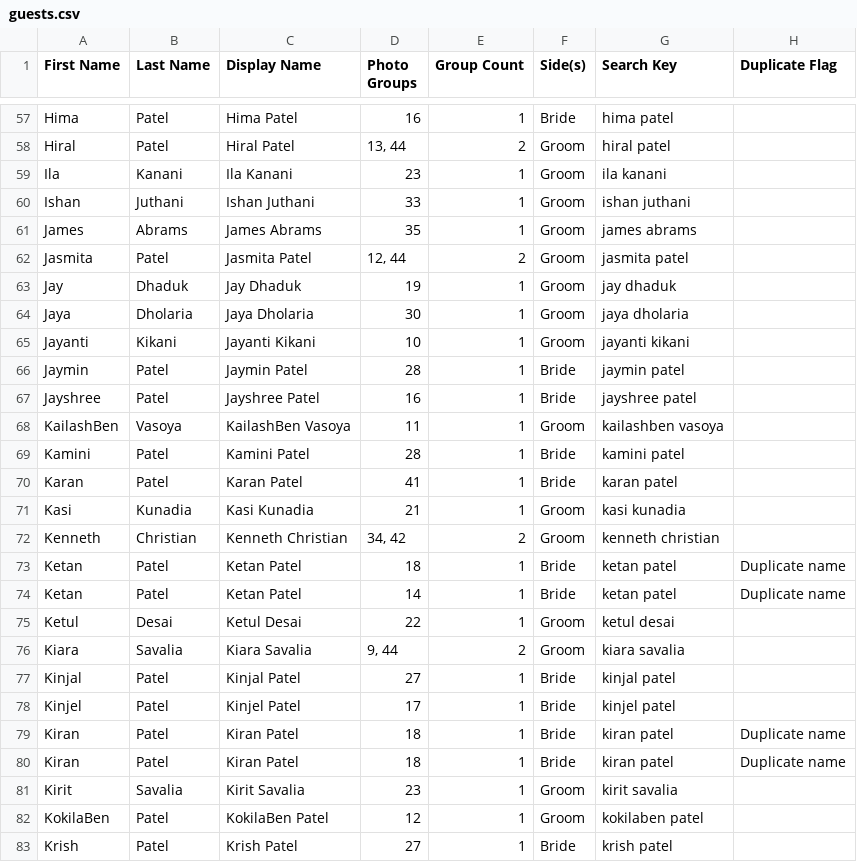
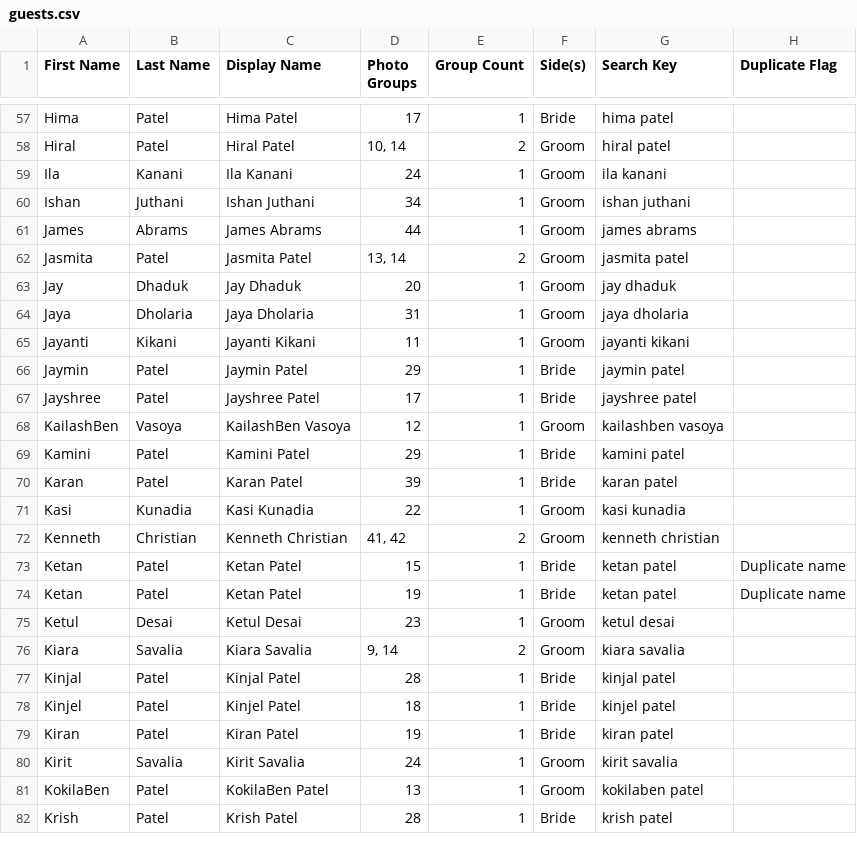
Before and after one commit to DSavalia24/HetalDarshak_Wedding_PhotoGroups, a CSV file: guests.csv, drawn as a sheet; only a part is shown, gaps mark what is left out; removed rows and columns are numbered as before the commit, all else as after; the diff covers the shown part only; the diff names each change by its address in the sheet, - before the commit and + after, or states it on an @@ line.

```diff
--- a/guests.csv
+++ b/guests.csv
-D57 (Photo Groups): 16
+D57 (Photo Groups): 17
-D58 (Photo Groups): 13, 44
+D58 (Photo Groups): 10, 14
-D59 (Photo Groups): 23
+D59 (Photo Groups): 24
-D60 (Photo Groups): 33
+D60 (Photo Groups): 34
-D61 (Photo Groups): 35
+D61 (Photo Groups): 44
-D62 (Photo Groups): 12, 44
+D62 (Photo Groups): 13, 14
-D63 (Photo Groups): 19
+D63 (Photo Groups): 20
-D64 (Photo Groups): 30
+D64 (Photo Groups): 31
-D65 (Photo Groups): 10
+D65 (Photo Groups): 11
-D66 (Photo Groups): 28
+D66 (Photo Groups): 29
-D67 (Photo Groups): 16
+D67 (Photo Groups): 17
-D68 (Photo Groups): 11
+D68 (Photo Groups): 12
-D69 (Photo Groups): 28
+D69 (Photo Groups): 29
-D70 (Photo Groups): 41
+D70 (Photo Groups): 39
-D71 (Photo Groups): 21
+D71 (Photo Groups): 22
-D72 (Photo Groups): 34, 42
+D72 (Photo Groups): 41, 42
-D73 (Photo Groups): 18
+D73 (Photo Groups): 15
-D74 (Photo Groups): 14
+D74 (Photo Groups): 19
-D75 (Photo Groups): 22
+D75 (Photo Groups): 23
-D76 (Photo Groups): 9, 44
+D76 (Photo Groups): 9, 14
-D77 (Photo Groups): 27
+D77 (Photo Groups): 28
-D78 (Photo Groups): 17
+D78 (Photo Groups): 18
-D79 (Photo Groups): 18
+D79 (Photo Groups): 19
-H79 (Duplicate Flag): Duplicate name
+H79 (Duplicate Flag): (empty)
-row 80: Kiran | Patel | Kiran Patel | 18 | 1 | Bride | kiran patel | Duplicate name
-D80 (Photo Groups): 23
+D80 (Photo Groups): 24
-D81 (Photo Groups): 12
+D81 (Photo Groups): 13
-D82 (Photo Groups): 27
+D82 (Photo Groups): 28
```
Also changed, not shown: 1 added row, 1 removed row and 113 edited cells elsewhere in this file.
